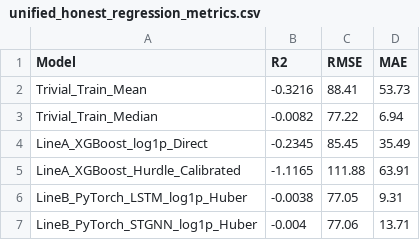
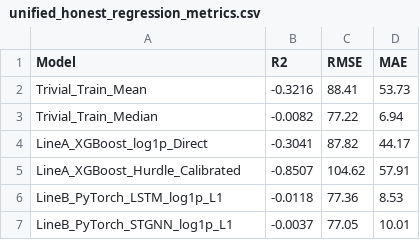
Before and after one commit to Abdelrahman1wael/sandstorm_forecasting, a CSV file: 06_Data/results/unified_honest_regression_metrics.csv, drawn as a sheet.

```diff
--- a/06_Data/results/unified_honest_regression_metrics.csv
+++ b/06_Data/results/unified_honest_regression_metrics.csv
@@ -3,5 +3,5 @@ Trivial_Train_Mean,-0.3216,88.41,53.73
 Trivial_Train_Median,-0.0082,77.22,6.94
-LineA_XGBoost_log1p_Direct,-0.2345,85.45,35.49
-LineA_XGBoost_Hurdle_Calibrated,-1.1165,111.88,63.91
-LineB_PyTorch_LSTM_log1p_Huber,-0.0038,77.05,9.31
-LineB_PyTorch_STGNN_log1p_Huber,-0.004,77.06,13.71
+LineA_XGBoost_log1p_Direct,-0.3041,87.82,44.17
+LineA_XGBoost_Hurdle_Calibrated,-0.8507,104.62,57.91
+LineB_PyTorch_LSTM_log1p_L1,-0.0118,77.36,8.53
+LineB_PyTorch_STGNN_log1p_L1,-0.0037,77.05,10.01
```
Also changed, not shown: 06_Data/results/line_a1_honest_audit.csv, 06_Data/results/line_a2_honest_audit.csv, 15 other files.
